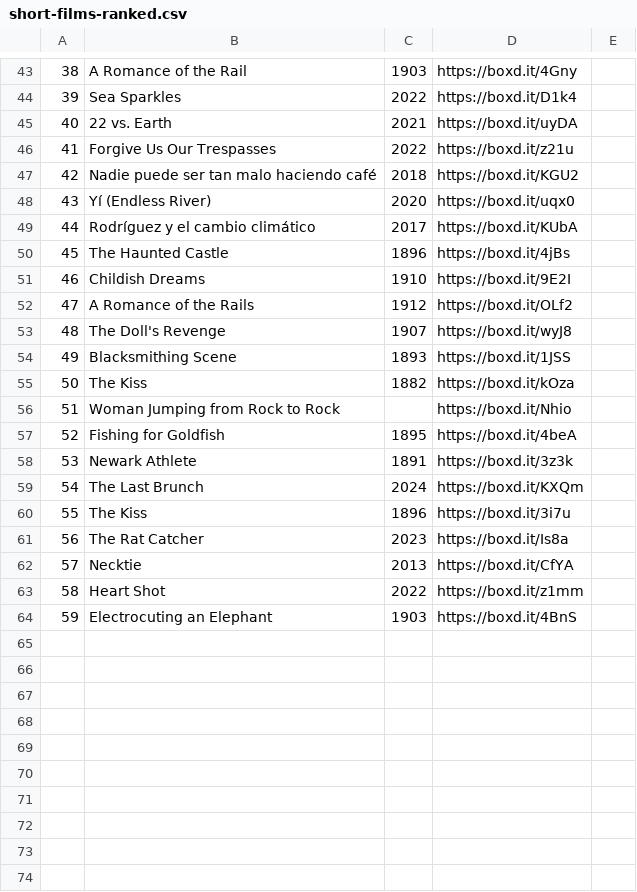
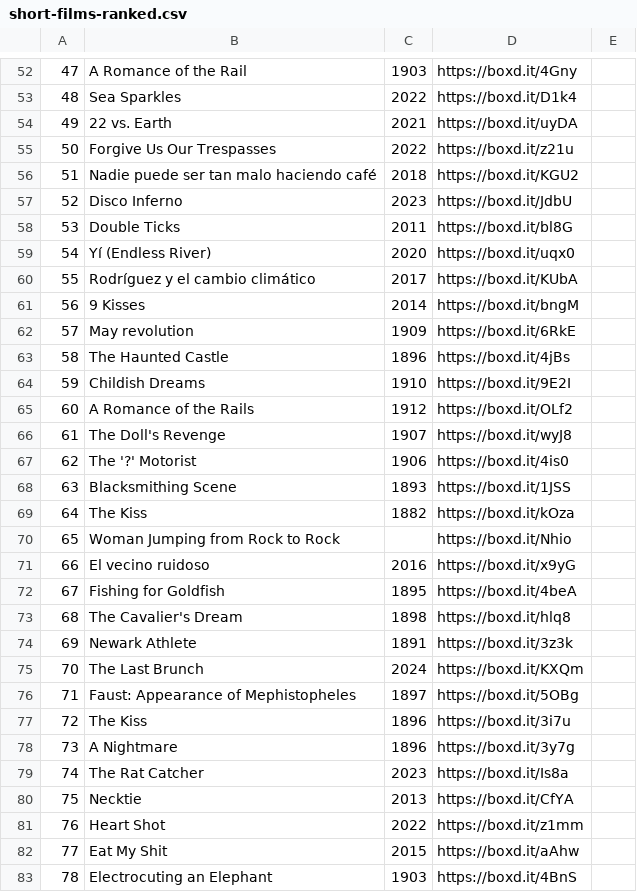
Before and after one commit to AgosVenezia/Letterboxd-aguitov, a CSV file: lists/short-films-ranked.csv, drawn as a sheet; only a part is shown, gaps mark what is left out; the diff covers the shown part only; the diff names each change by its address in the sheet, - before the commit and + after, or states it on an @@ line.

```diff
--- a/lists/short-films-ranked.csv
+++ b/lists/short-films-ranked.csv
@@ column A renumbered from row 10 down @@
+row 57: 52 | Disco Inferno | 2023 | https://boxd.it/JdbU
+row 58: 53 | Double Ticks | 2011 | https://boxd.it/bl8G
+row 61: 56 | 9 Kisses | 2014 | https://boxd.it/bngM
+row 62: 57 | May revolution | 1909 | https://boxd.it/6RkE
+row 67: 62 | The '?' Motorist | 1906 | https://boxd.it/4is0
+row 71: 66 | El vecino ruidoso | 2016 | https://boxd.it/x9yG
+row 73: 68 | The Cavalier's Dream | 1898 | https://boxd.it/hlq8
+row 76: 71 | Faust: Appearance of Mephistopheles | 1897 | https://boxd.it/5OBg
+row 78: 73 | A Nightmare | 1896 | https://boxd.it/3y7g
+row 82: 77 | Eat My Shit | 2015 | https://boxd.it/aAhw
```
Also changed, not shown: 9 added rows elsewhere in this file, diary.csv, likes/films.csv, 27 other files.
